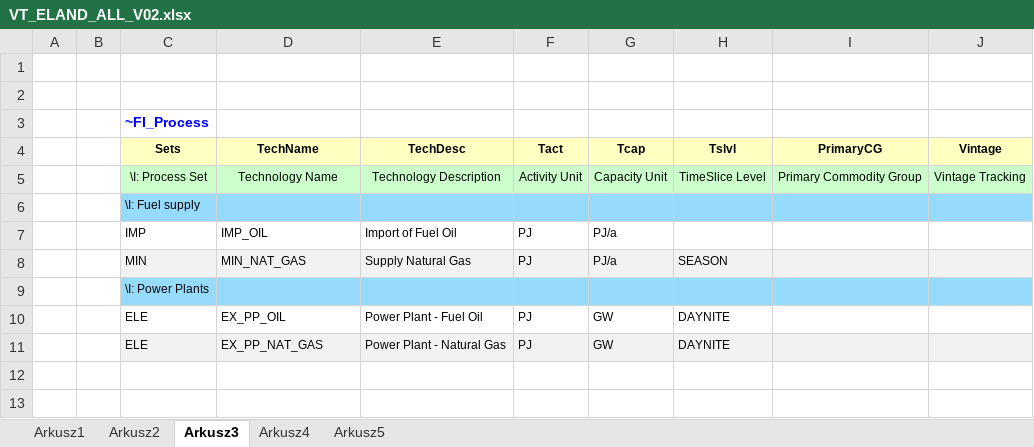
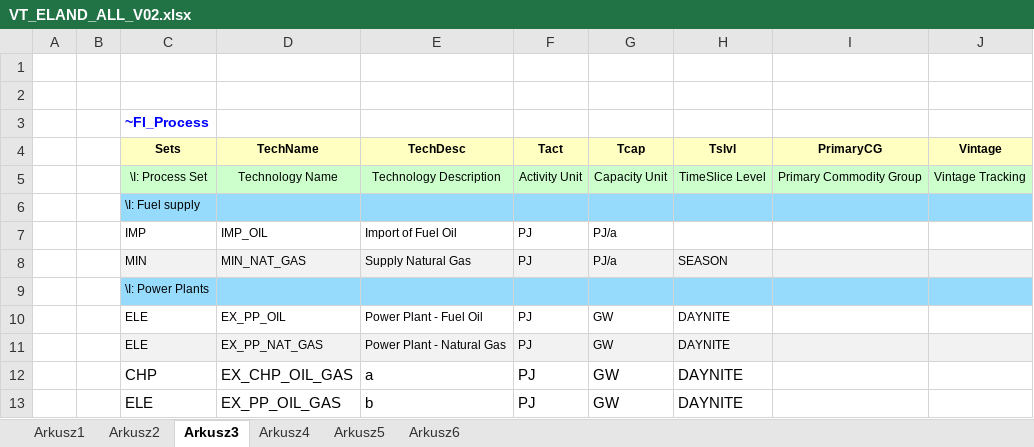
Before and after one commit to stawowiec/visualisations, an Excel workbook: VT_ELAND_ALL_V02.xlsx, sheet Arkusz3, drawn as a sheet; values as stored, in another font and other column widths than the file's, no borders; the diff names each change by its address in the sheet, - before the commit and + after, or states it on an @@ line.

```diff
--- a/VT_ELAND_ALL_V02.xlsx (sheet Arkusz3)
+++ b/VT_ELAND_ALL_V02.xlsx (sheet Arkusz3)
+sheet tab: Arkusz6
+row 12:  |  | CHP | EX_CHP_OIL_GAS | a | PJ | GW | DAYNITE
+row 13:  |  | ELE | EX_PP_OIL_GAS | b | PJ | GW | DAYNITE
```
Also changed, not shown: sheet Arkusz5, sheet Arkusz2.
